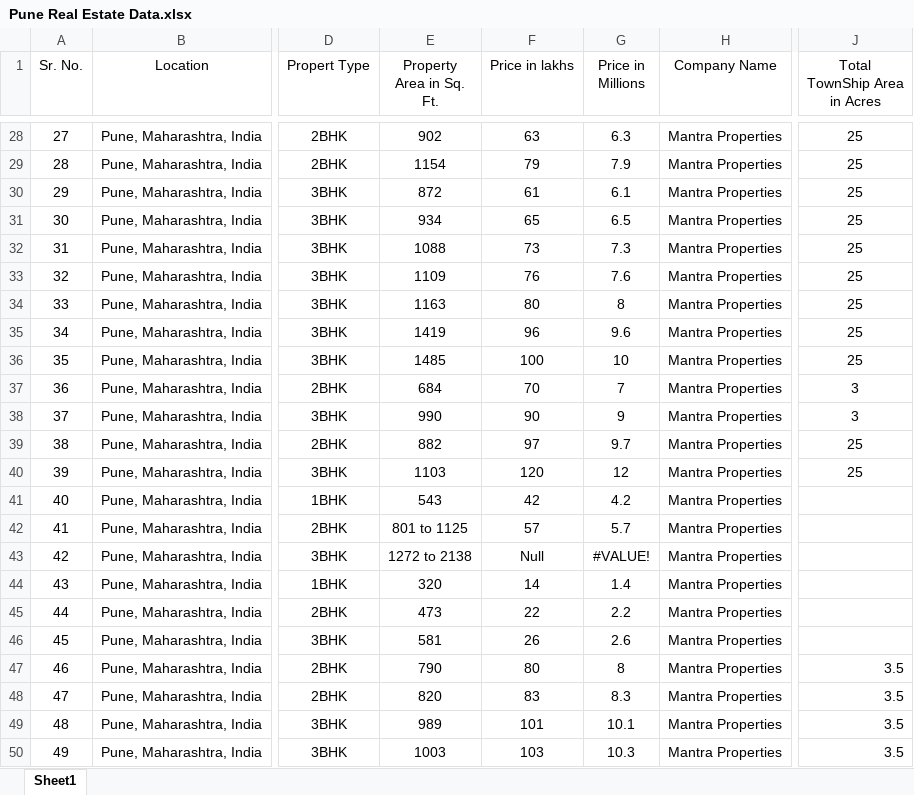
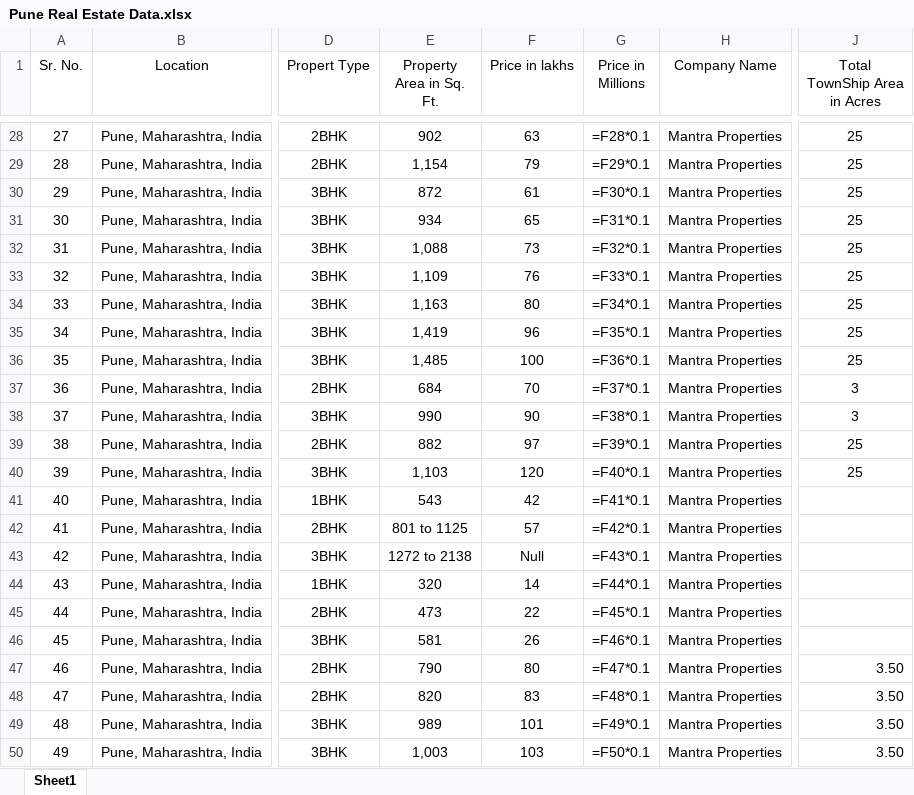
Before and after one commit to DangVanVu-ctdl/estate-list, an Excel workbook: lib/data/Pune Real Estate Data.xlsx, sheet Sheet1, drawn as a sheet; only a part is shown, gaps mark what is left out; values as stored, in another font and other column widths than the file's, no borders; formulas without a stored value are shown as written; the diff covers the shown part only; the diff names each change by its address in the sheet, - before the commit and + after, or states it on an @@ line.

```diff
--- a/lib/data/Pune Real Estate Data.xlsx (sheet Sheet1)
+++ b/lib/data/Pune Real Estate Data.xlsx (sheet Sheet1)
-G28 (Price in Millions): 6.3
+G28 (Price in Millions): =F28*0.1
-E29 (Property Area in Sq. Ft.): 1154
+E29 (Property Area in Sq. Ft.): 1,154
-G29 (Price in Millions): 7.9
+G29 (Price in Millions): =F29*0.1
-G30 (Price in Millions): 6.1
+G30 (Price in Millions): =F30*0.1
-G31 (Price in Millions): 6.5
+G31 (Price in Millions): =F31*0.1
-E32 (Property Area in Sq. Ft.): 1088
+E32 (Property Area in Sq. Ft.): 1,088
-G32 (Price in Millions): 7.3
+G32 (Price in Millions): =F32*0.1
-E33 (Property Area in Sq. Ft.): 1109
+E33 (Property Area in Sq. Ft.): 1,109
-G33 (Price in Millions): 7.6
+G33 (Price in Millions): =F33*0.1
-E34 (Property Area in Sq. Ft.): 1163
+E34 (Property Area in Sq. Ft.): 1,163
-G34 (Price in Millions): 8
+G34 (Price in Millions): =F34*0.1
-E35 (Property Area in Sq. Ft.): 1419
+E35 (Property Area in Sq. Ft.): 1,419
-G35 (Price in Millions): 9.6
+G35 (Price in Millions): =F35*0.1
-E36 (Property Area in Sq. Ft.): 1485
+E36 (Property Area in Sq. Ft.): 1,485
-G36 (Price in Millions): 10
+G36 (Price in Millions): =F36*0.1
-G37 (Price in Millions): 7
+G37 (Price in Millions): =F37*0.1
-G38 (Price in Millions): 9
+G38 (Price in Millions): =F38*0.1
-G39 (Price in Millions): 9.7
+G39 (Price in Millions): =F39*0.1
-E40 (Property Area in Sq. Ft.): 1103
+E40 (Property Area in Sq. Ft.): 1,103
-G40 (Price in Millions): 12
+G40 (Price in Millions): =F40*0.1
-G41 (Price in Millions): 4.2
+G41 (Price in Millions): =F41*0.1
-G42 (Price in Millions): 5.7
+G42 (Price in Millions): =F42*0.1
-G43 (Price in Millions): #VALUE!
+G43 (Price in Millions): =F43*0.1
-G44 (Price in Millions): 1.4
+G44 (Price in Millions): =F44*0.1
-G45 (Price in Millions): 2.2
+G45 (Price in Millions): =F45*0.1
-G46 (Price in Millions): 2.6
+G46 (Price in Millions): =F46*0.1
-G47 (Price in Millions): 8
+G47 (Price in Millions): =F47*0.1
-J47:J50 (Total TownShip Area in Acres): 3.5
+J47:J50 (Total TownShip Area in Acres): 3.50
-G48 (Price in Millions): 8.3
+G48 (Price in Millions): =F48*0.1
-G49 (Price in Millions): 10.1
+G49 (Price in Millions): =F49*0.1
-E50 (Property Area in Sq. Ft.): 1003
+E50 (Property Area in Sq. Ft.): 1,003
-G50 (Price in Millions): 10.3
+G50 (Price in Millions): =F50*0.1
```
Also changed, not shown: 246 edited cells elsewhere in this sheet, input/Pune Real Estate Data.xlsx, 8 other files.
